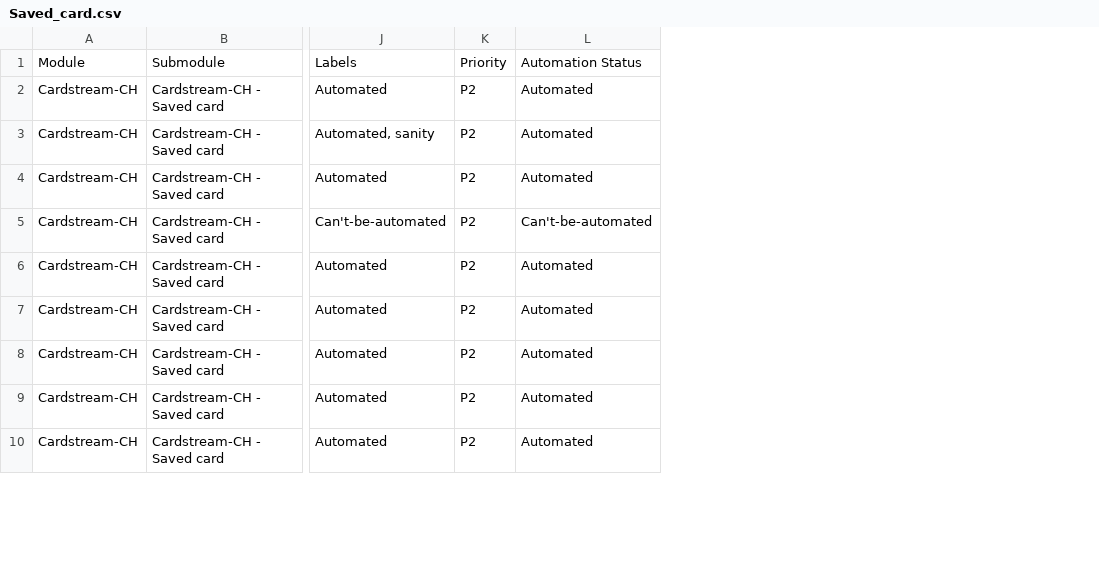
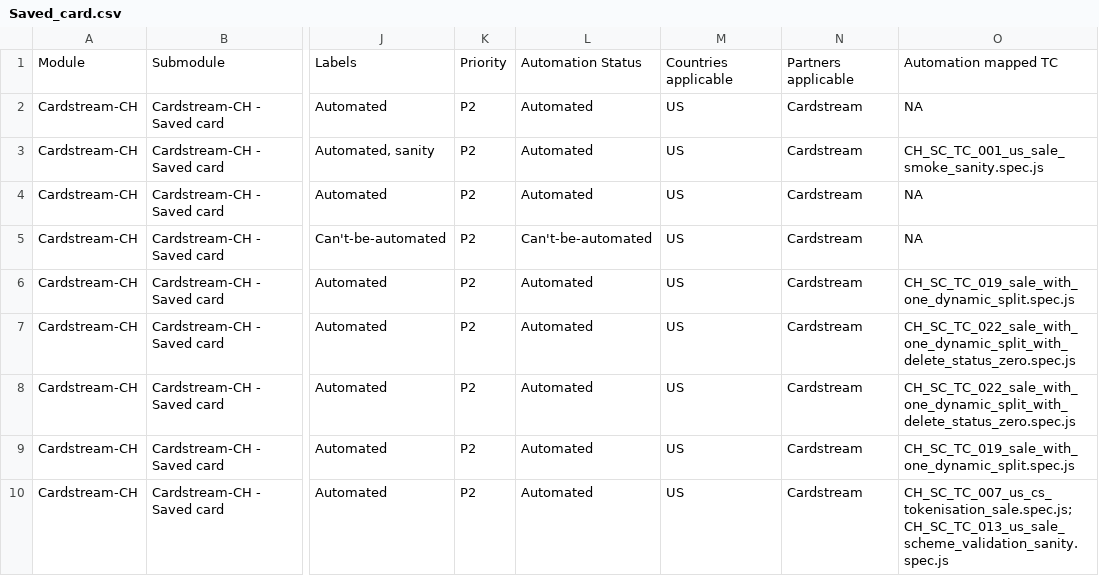
Before and after one commit to sundaresan-omnipay/Gateway-testcases-csv-main, a CSV file: Cardstream-CH/Saved_card.csv, drawn as a sheet; only a part is shown, gaps mark what is left out; the diff names each change by its address in the sheet, - before the commit and + after, or states it on an @@ line.

```diff
--- a/Cardstream-CH/Saved_card.csv
+++ b/Cardstream-CH/Saved_card.csv
+column M, rows 1-10: Countries applicable | US | US | US | US | US | US | US | US | US
+column N, rows 1-10: Partners applicable | Cardstream | Cardstream | Cardstream | Cardstream | Cardstream | Cardstream | Cardstream | Cardstream | Cardstream
+column O, rows 1-10: Automation mapped TC | NA | CH_SC_TC_001_us_sale_smoke_sanity.spec.js | NA | NA | CH_SC_TC_019_sale_with_one_dynamic_split.spec.js | CH_SC_TC_022_sale_with_one_dynamic_split_with_delete_status_zero.spec.js | CH_SC_TC_022_sale_with_one_dynamic_split_with_delete_status_zero.spec.js | CH_SC_TC_019_sale_with_one_dynamic_split.spec.js | CH_SC_TC_007_us_cs_tokenisation_sale.spec.js; CH_SC_TC_013_us_sale_scheme_validation_sanity.spec.js
```
Also changed, not shown: Cardstream-CH/Express_pay.csv, Cardstream-CH/new_card.csv.
